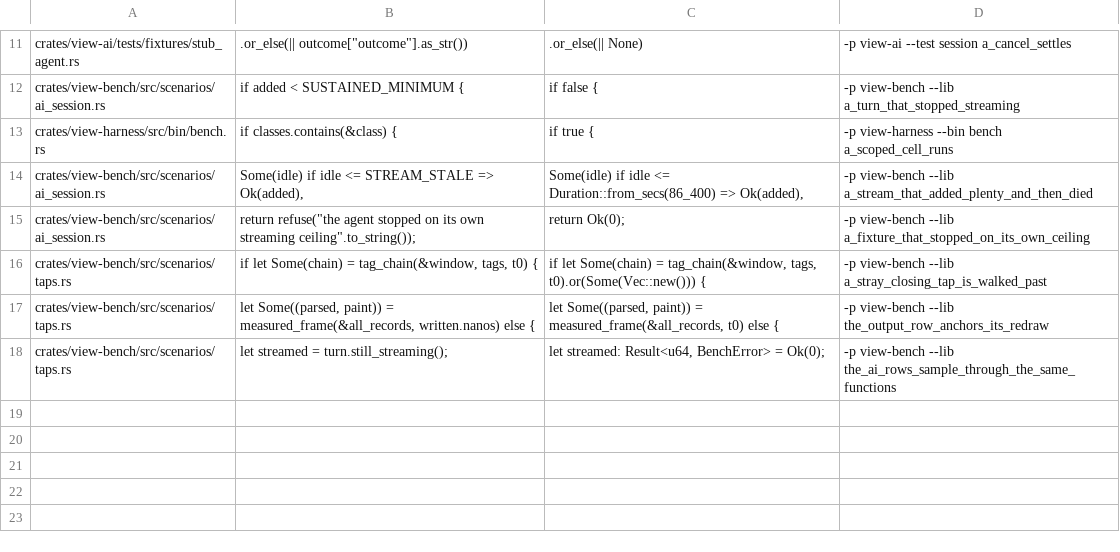
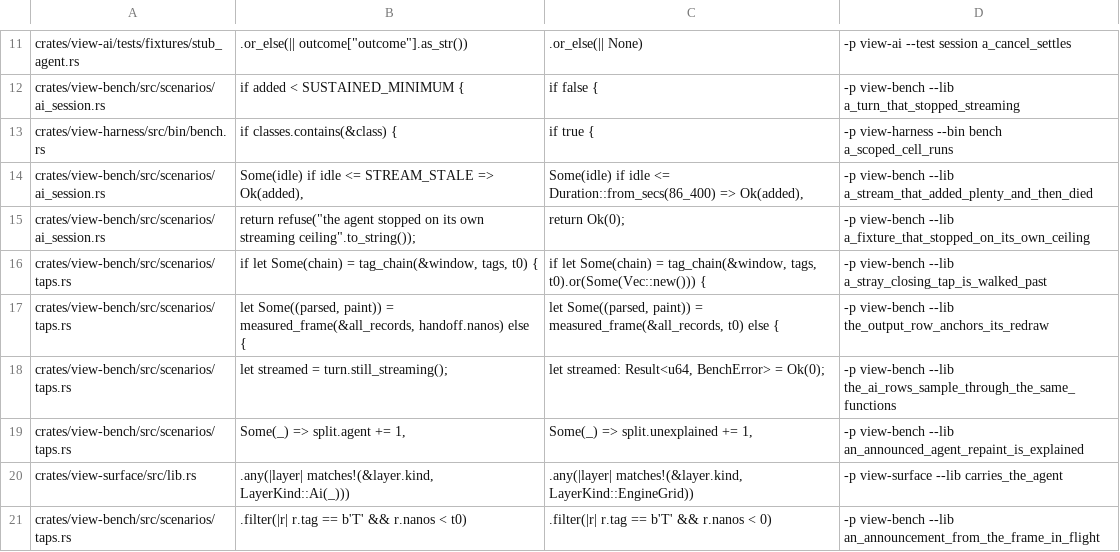
Before and after one commit to tj-smith47/view, a TSV file: .claude/mutations/task-21.tsv, drawn as a sheet; only a part is shown, gaps mark what is left out.

Commit message:
fix(bench): attribute a paint to the frame that announced it, not the window
Two anchoring corrections the AI rows surfaced, both measured on
dev-linux at full protocol:

The output row anchored its redraw on the keystroke's RPC-written tap.
That tap is stamped after the write syscall returns and after its lock is
dropped, so a redraw parsed while the writing thread was descheduled is
stamped before the write it answers -- observed under a live agent turn
as R at 2990us against W at 3008us for the same keystroke, which timed
the row out on a redraw it had already been handed. It anchors on the
handoff (K/U -> S) instead: the earliest instant the engine's answer to
this keystroke can exist, and never after that answer.

The paint classifier collected its announcements from the keypress
onward, while a painter stamps them at the head of the frame -- so a
frame already in flight when the key was pressed announced before the
window and wrote inside it, and read as a paint nothing explains. It now
collects announcements from the last write before the keypress, which is
that frame's own boundary. Under a streaming turn this was most of them:
the ai_streaming row reported 54 unexplained paints of 3300 keystrokes
against a bar of 33, and reports none.

The paints a streamed turn does produce are now announced as such: the
painter taps a frame that paints the agent panel and carries no engine
grid damage, and the rows report those separately (40 of 3300 on
ai_streaming) instead of charging them to the bar that exists to catch
view answering a keystroke from its own chrome. A frame carrying grid
damage is never announced, so the bar keeps everything it was watching.

output_path/minimal on this host: 0.104 ms with the fix, 0.113 before it,
0.122 under the previous commit's write-anchored redraw; its recorded
baseline is 0.0818. Unexplained paints there went from 1 of 3300 to 0.

Latency consequence: none in a shipped build. The new tap is compiled out
with the rest of the bench-taps instrumentation; the surface predicate it
reads is a layer-kind match over the frame's own layers.

```diff
--- a/.claude/mutations/task-21.tsv
+++ b/.claude/mutations/task-21.tsv
@@ -16,3 +16,6 @@ crates/view-bench/src/scenarios/ai_session.rs	            return refuse("the age
 crates/view-bench/src/scenarios/taps.rs	        if let Some(chain) = tag_chain(&window, tags, t0) {	        if let Some(chain) = tag_chain(&window, tags, t0).or(Some(Vec::new())) {	-p view-bench --lib a_stray_closing_tap_is_walked_past
-crates/view-bench/src/scenarios/taps.rs	            let Some((parsed, paint)) = measured_frame(&all_records, written.nanos) else {	            let Some((parsed, paint)) = measured_frame(&all_records, t0) else {	-p view-bench --lib the_output_row_anchors_its_redraw
+crates/view-bench/src/scenarios/taps.rs	            let Some((parsed, paint)) = measured_frame(&all_records, handoff.nanos) else {	            let Some((parsed, paint)) = measured_frame(&all_records, t0) else {	-p view-bench --lib the_output_row_anchors_its_redraw
 crates/view-bench/src/scenarios/taps.rs	    let streamed = turn.still_streaming();	    let streamed: Result<u64, BenchError> = Ok(0);	-p view-bench --lib the_ai_rows_sample_through_the_same_functions
+crates/view-bench/src/scenarios/taps.rs	                Some(_) => split.agent += 1,	                Some(_) => split.unexplained += 1,	-p view-bench --lib an_announced_agent_repaint_is_explained
+crates/view-surface/src/lib.rs	            .any(|layer| matches!(&layer.kind, LayerKind::Ai(_)))	            .any(|layer| matches!(&layer.kind, LayerKind::EngineGrid))	-p view-surface --lib carries_the_agent
+crates/view-bench/src/scenarios/taps.rs	        .filter(|r| r.tag == b'T' && r.nanos < t0)	        .filter(|r| r.tag == b'T' && r.nanos < 0)	-p view-bench --lib an_announcement_from_the_frame_in_flight
```
Also changed, not shown: 5 other files.
